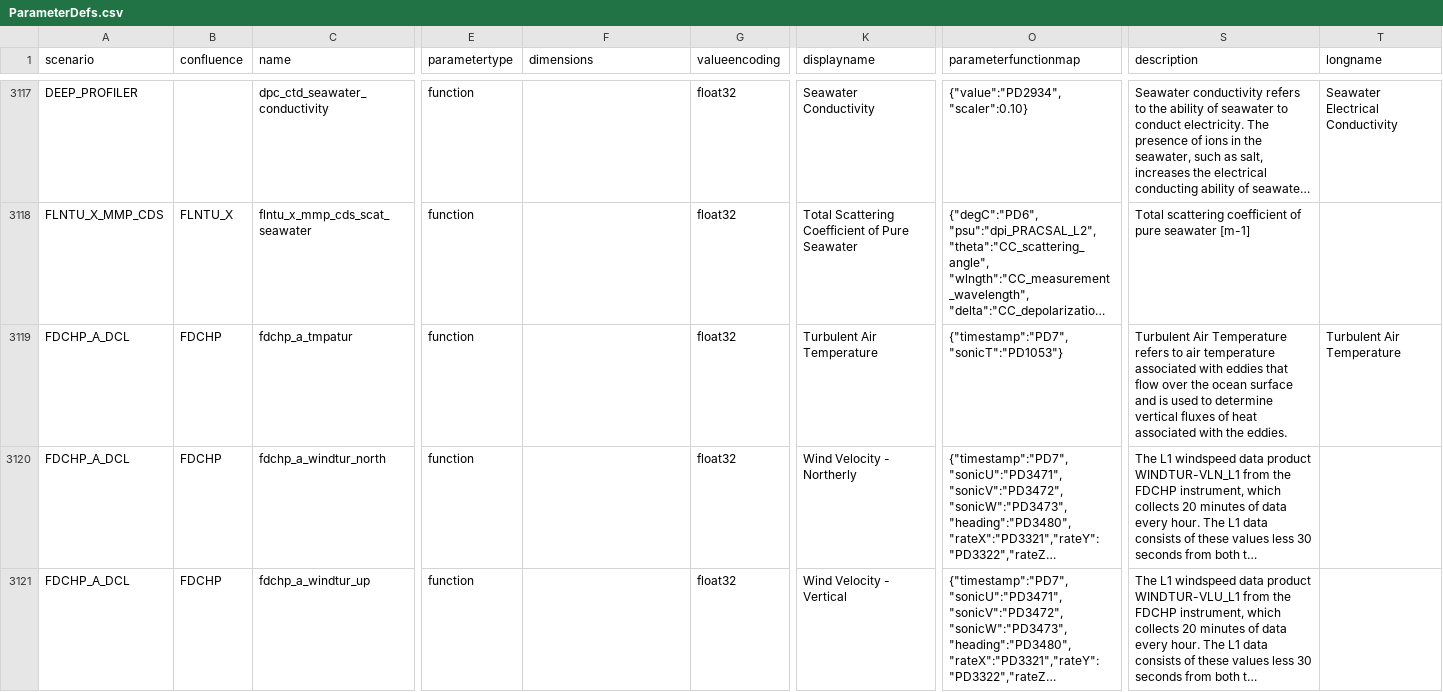
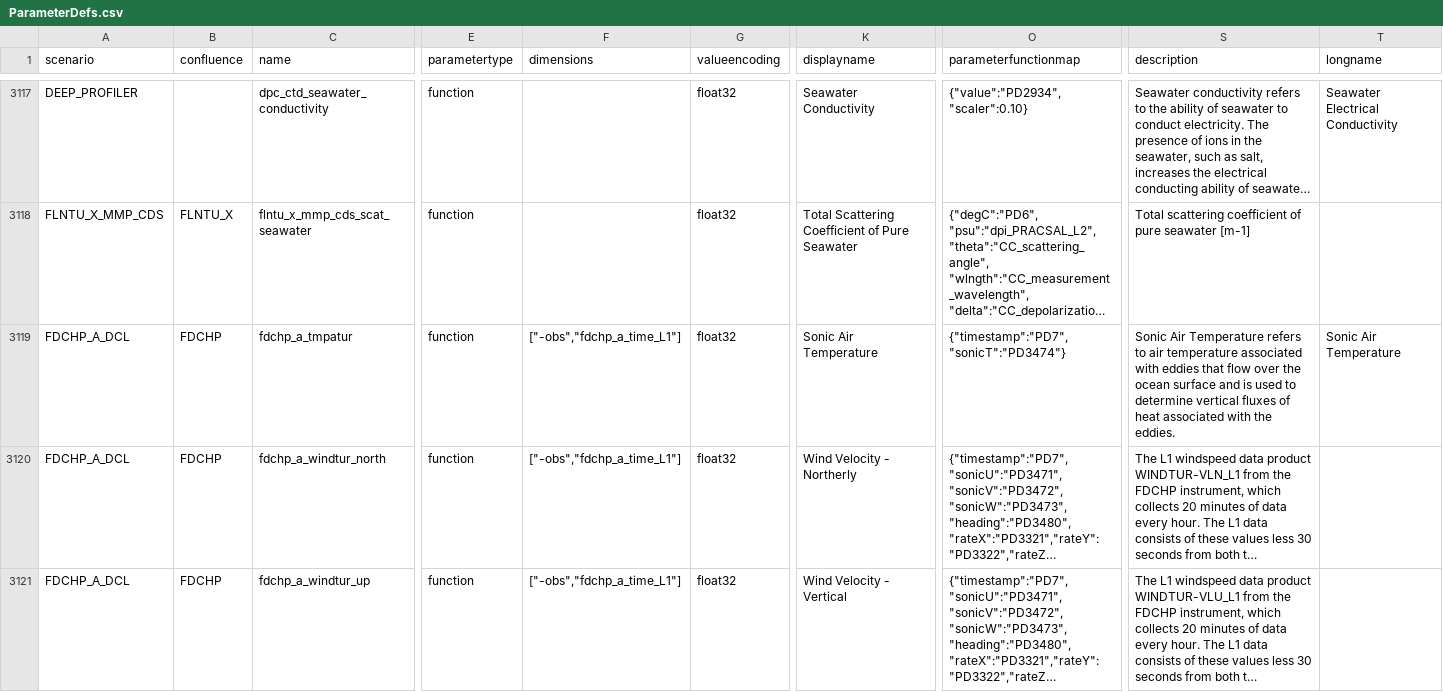
Before and after one commit to oceanobservatories/preload-database, a CSV file: csv/ParameterDefs.csv, drawn as a sheet; only a part is shown, gaps mark what is left out; long unchanged cells end in …; the diff covers the shown part only; the diff names each change by its address in the sheet, - before the commit and + after, or states it on an @@ line.

Commit message:
Issue #13402 - Correct FDCHP dimensions, tmpatur display/long names, and sonicT input

```diff
--- a/csv/ParameterDefs.csv
+++ b/csv/ParameterDefs.csv
-F3119:F3121 (dimensions): (empty)
+F3119:F3121 (dimensions): ["-obs","fdchp_a_time_L1"]
-K3119 (displayname): Turbulent Air Temperature
+K3119 (displayname): Sonic Air Temperature
-O3119 (parameterfunctionmap): {"timestamp":"PD7","sonicT":"PD1053"}
+O3119 (parameterfunctionmap): {"timestamp":"PD7","sonicT":"PD3474"}
-S3119 (description): Turbulent Air Temperature…
+S3119 (description): Sonic Air Temperature…
-T3119 (longname): Turbulent Air Temperature
+T3119 (longname): Sonic Air Temperature
```
Also changed, not shown: 6 edited cells elsewhere in this file, 2 other files.
